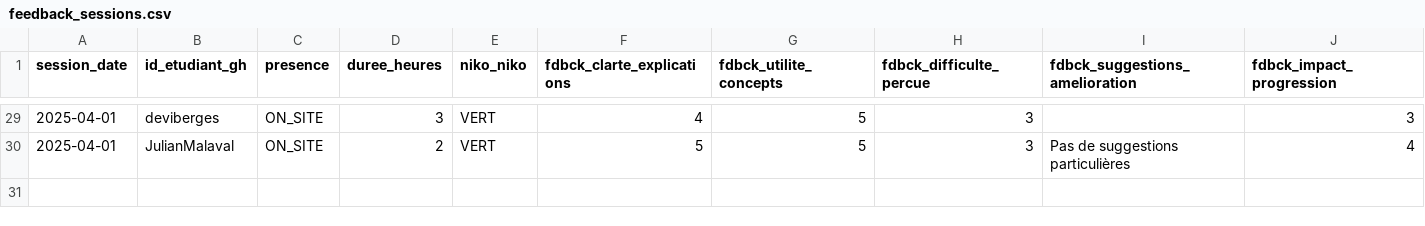
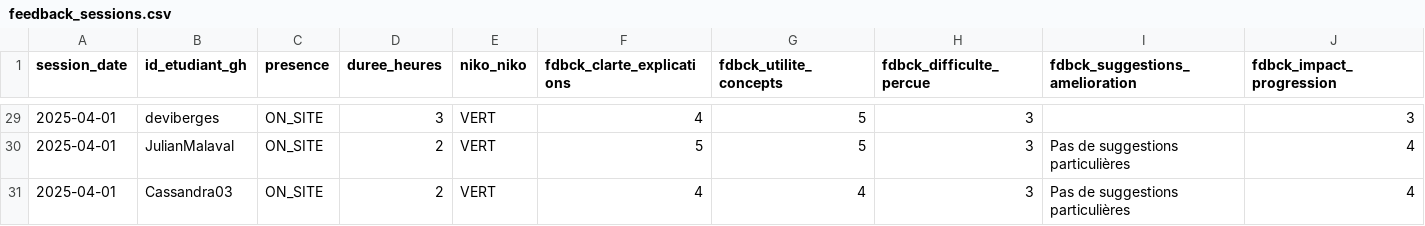
Before and after one commit to playade/unc_iae_miage_interop_si_feedbacks, a CSV file: data/feedback_sessions.csv, drawn as a sheet; only a part is shown, gaps mark what is left out; rows hold the shown columns only; the diff names each change by its address in the sheet, - before the commit and + after, or states it on an @@ line.

Commit message:
Update feedback_sessions.csv Cassandra
Signed-off-by: Cassandra <94151713+cassandra03@users.noreply.github.com>

```diff
--- a/data/feedback_sessions.csv
+++ b/data/feedback_sessions.csv
+row 31: 2025-04-01 | Cassandra03 | ON_SITE | 2 | VERT | 4 | 4 | 3 | Pas de suggestions particulières | 4
```
